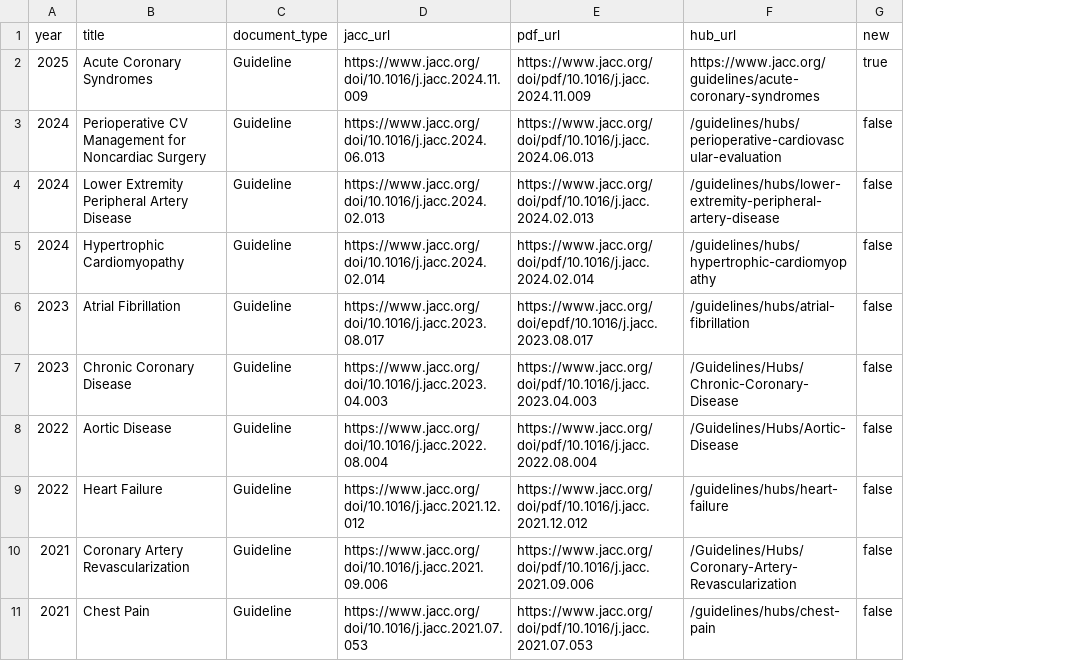
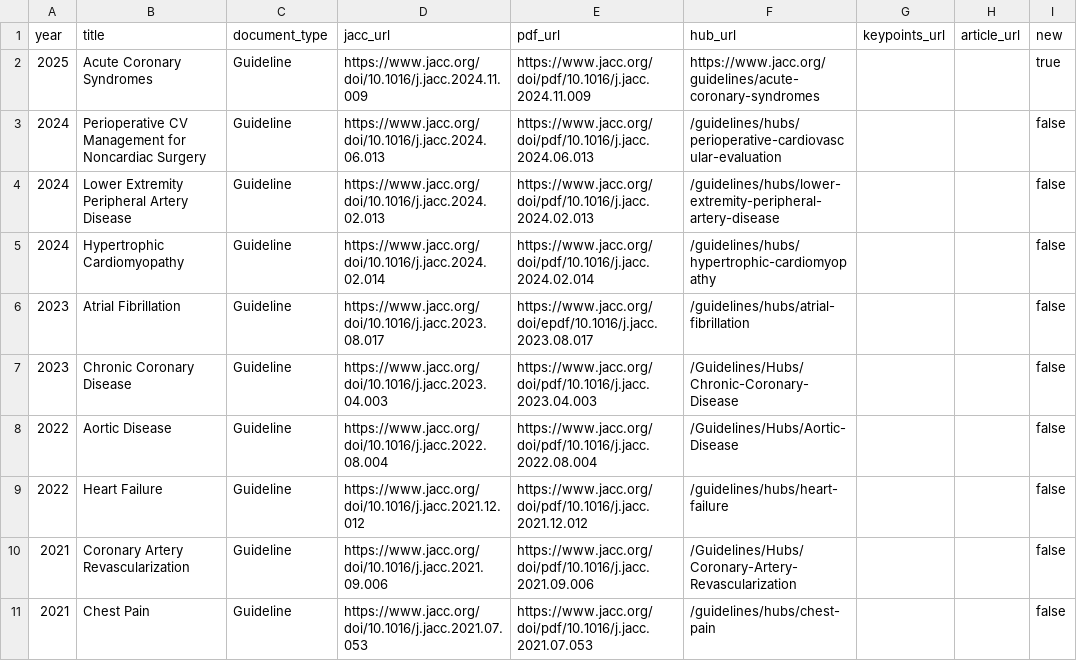
Before and after one commit to ACC-Style/PrototypingACCorg, a CSV file: _data/guidelines.csv, drawn as a sheet; only a part is shown; the diff covers the shown part only; the diff names each change by its address in the sheet, - before the commit and + after, or states it on an @@ line.

```diff
--- a/_data/guidelines.csv
+++ b/_data/guidelines.csv
+column G (keypoints_url), empty
+column H (article_url), empty
```
Also changed, not shown: 4 edited cells elsewhere in this file, 1 other file.
